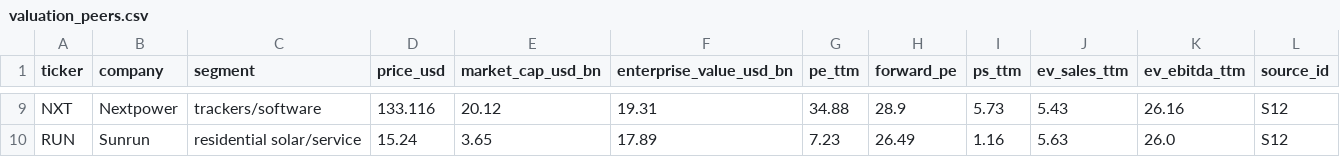
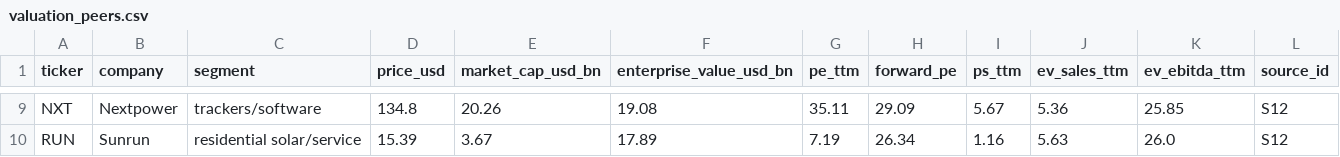
Before and after one commit to Kohaningithub/first-solar-fslr-solar-research, a CSV file: data/valuation_peers.csv, drawn as a sheet; only a part is shown, gaps mark what is left out; the diff covers the shown part only; the diff names each change by its address in the sheet, - before the commit and + after, or states it on an @@ line.

```diff
--- a/data/valuation_peers.csv
+++ b/data/valuation_peers.csv
-D9 (price_usd): 133.116
+D9 (price_usd): 134.8
-E9 (market_cap_usd_bn): 20.12
+E9 (market_cap_usd_bn): 20.26
-F9 (enterprise_value_usd_bn): 19.31
+F9 (enterprise_value_usd_bn): 19.08
-G9 (pe_ttm): 34.88
+G9 (pe_ttm): 35.11
-H9 (forward_pe): 28.9
+H9 (forward_pe): 29.09
-I9 (ps_ttm): 5.73
+I9 (ps_ttm): 5.67
-J9 (ev_sales_ttm): 5.43
+J9 (ev_sales_ttm): 5.36
-K9 (ev_ebitda_ttm): 26.16
+K9 (ev_ebitda_ttm): 25.85
-D10 (price_usd): 15.24
+D10 (price_usd): 15.39
-E10 (market_cap_usd_bn): 3.65
+E10 (market_cap_usd_bn): 3.67
-G10 (pe_ttm): 7.23
+G10 (pe_ttm): 7.19
-H10 (forward_pe): 26.49
+H10 (forward_pe): 26.34
```
Also changed, not shown: 31 edited cells elsewhere in this file, data/market_price_history_fslr_tan.csv, data/research_path.csv, 9 other files.
